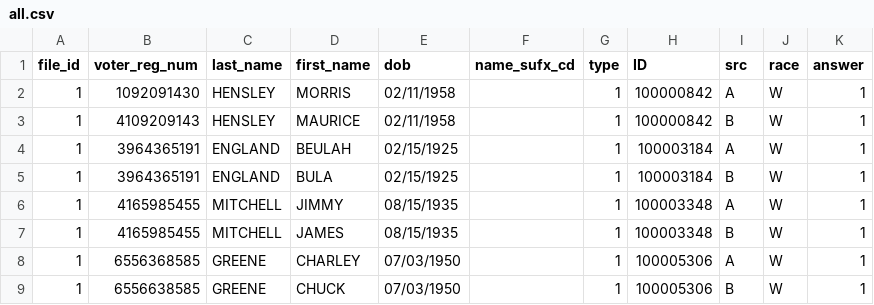
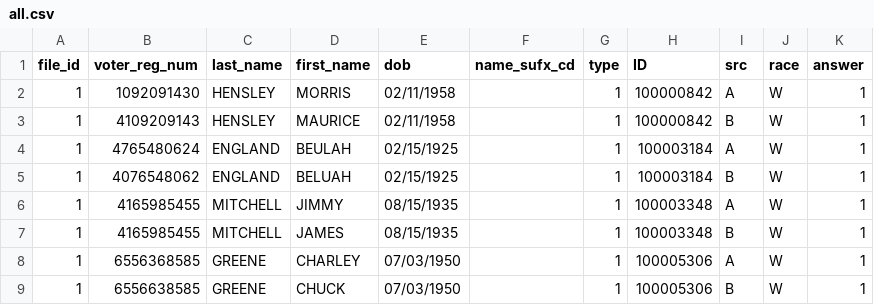
Before and after one commit to hwangtamu/userstudy, a CSV file: pipeline/data_input/all.csv, drawn as a sheet; only a part is shown.

```diff
--- a/pipeline/data_input/all.csv
+++ b/pipeline/data_input/all.csv
@@ -3,4 +3,4 @@ file_id,voter_reg_num,last_name,first_name,dob,name_sufx_cd,type,ID,src,race,ans
 1 ,4109209143 ,HENSLEY ,MAURICE ,02/11/1958 ,  ,1 ,100000842 ,B ,W ,1
-1 ,3964365191 ,ENGLAND ,BEULAH ,02/15/1925 ,  ,1 ,100003184 ,A ,W ,1
-1 ,3964365191 ,ENGLAND ,BULA ,02/15/1925 ,  ,1 ,100003184 ,B ,W ,1
+1 ,4765480624 ,ENGLAND ,BEULAH ,02/15/1925 ,  ,1 ,100003184 ,A ,W ,1
+1 ,4076548062 ,ENGLAND ,BELUAH ,02/15/1925 ,  ,1 ,100003184 ,B ,W ,1
 1 ,4165985455 ,MITCHELL ,JIMMY ,08/15/1935 ,  ,1 ,100003348 ,A ,W ,1
```
Also changed, not shown: pipeline/data_intermediate/all_no_stars.csv, pipeline/data_output/all_starred_race.csv, 7 other files.
